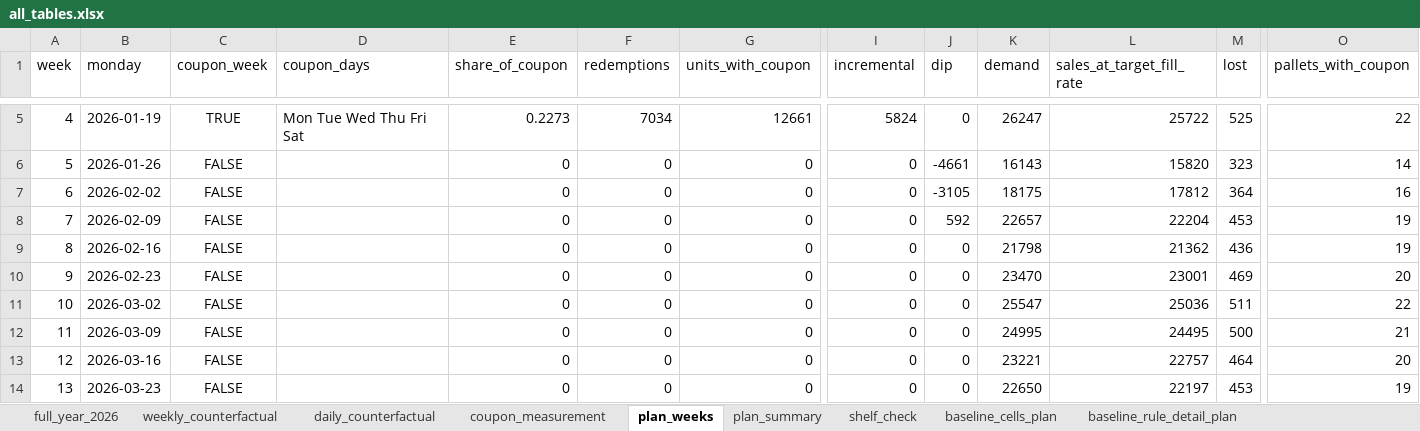
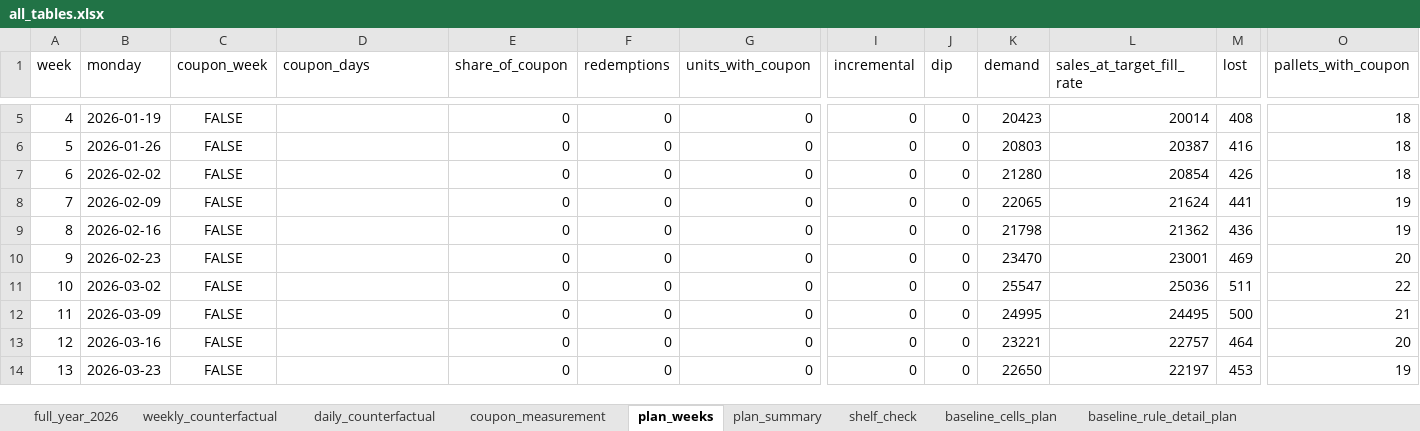
Before and after one commit to rgoruc/logistics-coupon-simulator, an Excel workbook: data/output/all_tables.xlsx, sheet plan_weeks, drawn as a sheet; only a part is shown, gaps mark what is left out; values as stored, in another font and other column widths than the file's, no borders; the diff covers the shown part only; the diff names each change by its address in the sheet, - before the commit and + after, or states it on an @@ line.

```diff
--- a/data/output/all_tables.xlsx (sheet plan_weeks)
+++ b/data/output/all_tables.xlsx (sheet plan_weeks)
-C5 (coupon_week): TRUE
+C5 (coupon_week): FALSE
-D5 (coupon_days): Mon Tue Wed Thu Fri Sat
+D5 (coupon_days): (empty)
-E5 (share_of_coupon): 0.2273
+E5 (share_of_coupon): 0
-F5 (redemptions): 7034
+F5 (redemptions): 0
-G5 (units_with_coupon): 12661
+G5 (units_with_coupon): 0
-I5 (incremental): 5824
+I5 (incremental): 0
-K5 (demand): 26247
+K5 (demand): 20423
-L5 (sales_at_target_fill_rate): 25722
+L5 (sales_at_target_fill_rate): 20014
-M5 (lost): 525
+M5 (lost): 408
-O5 (pallets_with_coupon): 22
+O5 (pallets_with_coupon): 18
-J6 (dip): -4661
+J6 (dip): 0
-K6 (demand): 16143
+K6 (demand): 20803
-L6 (sales_at_target_fill_rate): 15820
+L6 (sales_at_target_fill_rate): 20387
-M6 (lost): 323
+M6 (lost): 416
-O6 (pallets_with_coupon): 14
+O6 (pallets_with_coupon): 18
-J7 (dip): -3105
+J7 (dip): 0
-K7 (demand): 18175
+K7 (demand): 21280
-L7 (sales_at_target_fill_rate): 17812
+L7 (sales_at_target_fill_rate): 20854
-M7 (lost): 364
+M7 (lost): 426
-O7 (pallets_with_coupon): 16
+O7 (pallets_with_coupon): 18
-J8 (dip): 592
+J8 (dip): 0
-K8 (demand): 22657
+K8 (demand): 22065
-L8 (sales_at_target_fill_rate): 22204
+L8 (sales_at_target_fill_rate): 21624
-M8 (lost): 453
+M8 (lost): 441
```
Also changed, not shown: 75 edited cells elsewhere in this sheet, sheet full_year_2026, sheet plan_summary, sheet shelf_check, 9 other files.
